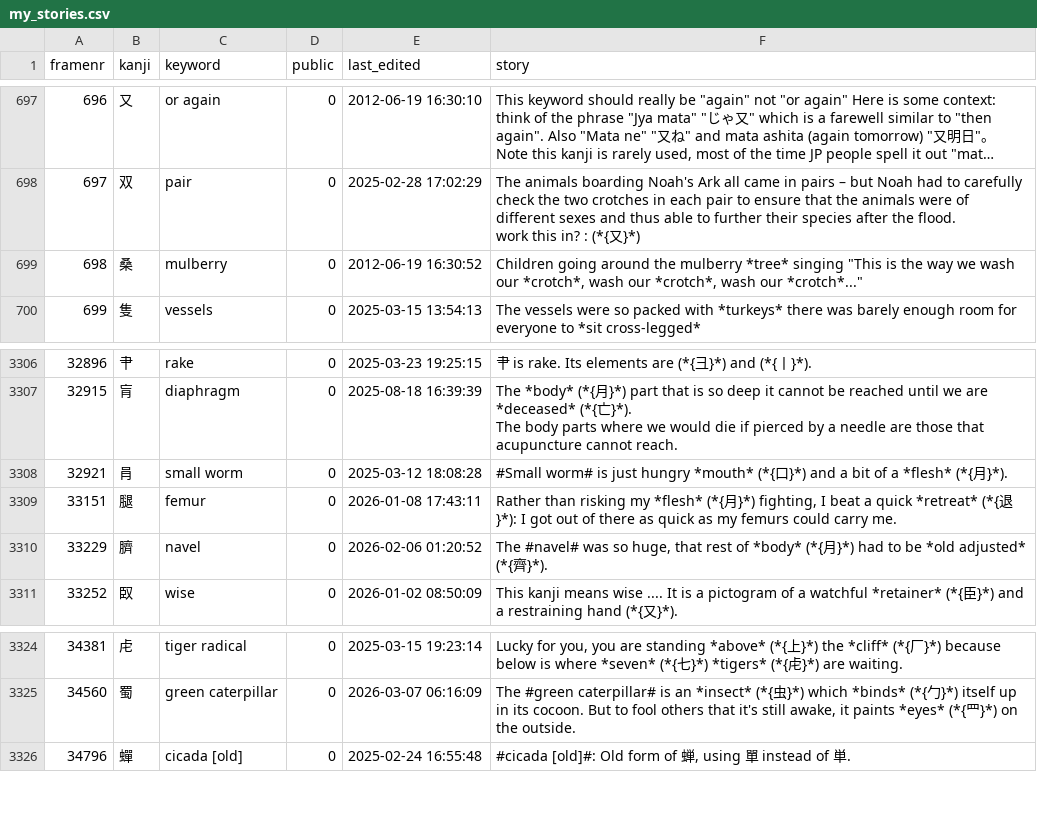
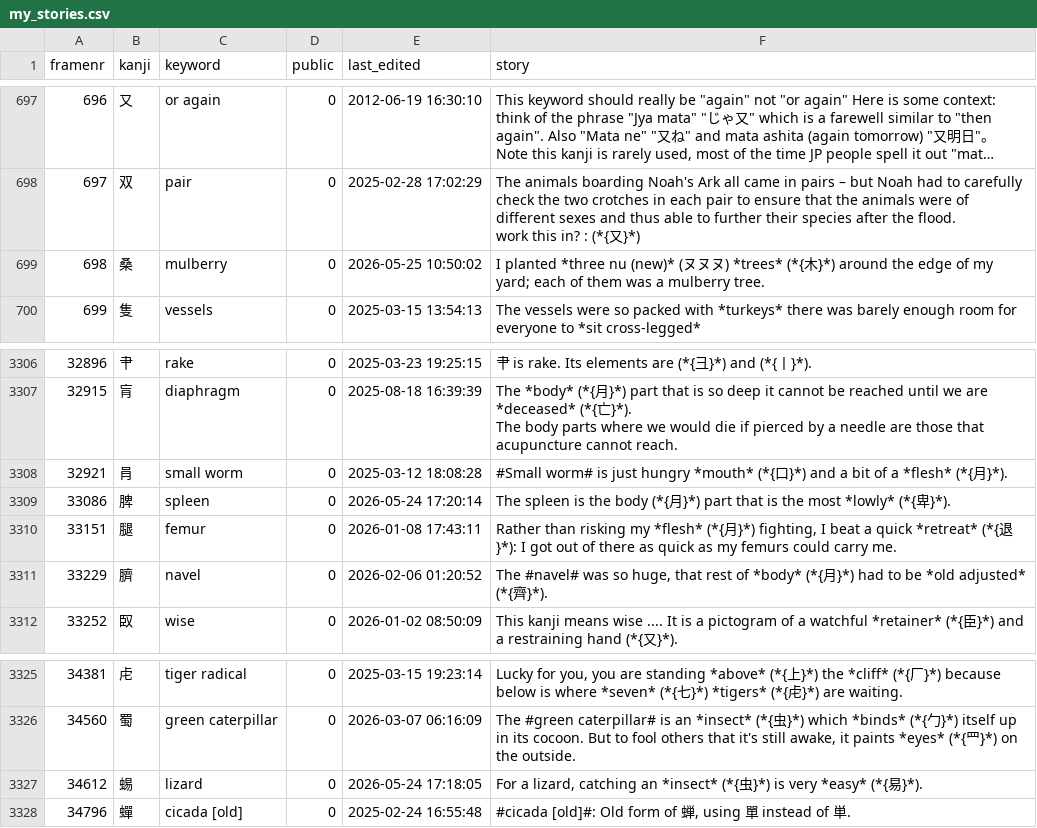
Before and after one commit to AntonioCarlini/japanese, a CSV file: external/my_stories.csv, drawn as a sheet; only a part is shown, gaps mark what is left out; long unchanged cells end in …; the diff names each change by its address in the sheet, - before the commit and + after, or states it on an @@ line.

Commit message:
Pick up latest from koohii.com
Some updates were made during review. In addition some kanji were added that appear in example sentences in Anki.

external/my_stories.csv: Updated and new stories from koohii.com.

data/kanji.data: Add required new kanji definitions ...

scripts/FastKanji.rb: ... and update the fast-access script.

```diff
--- a/external/my_stories.csv
+++ b/external/my_stories.csv
-E699 (last_edited): 2012-06-19 16:30:52
+E699 (last_edited): 2026-05-25 10:50:02
-F699 (story): Children going around the mulberry *tree* singing "This is the way we wash our *crotch*, wash our *crotch*, wash our *crotch*..."
+F699 (story): I planted *three nu (new)* (ヌヌヌ) *trees* (*{木}*) around the edge of my yard; each of them was a mulberry tree.
+row 3309: 33086 | 脾 | spleen | 0 | 2026-05-24 17:20:14 | The spleen is the body (*{月}*) part that is the most *lowly* (*{卑}*).
+row 3327: 34612 | 蜴 | lizard | 0 | 2026-05-24 17:18:05 | For a lizard, catching an *insect* (*{虫}*) is very *easy* (*{易}*).
```
Also changed, not shown: 2 other files.
